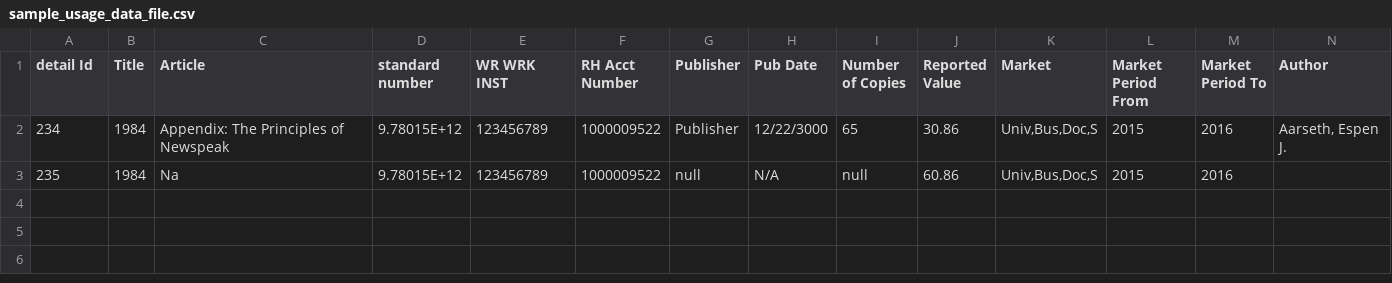
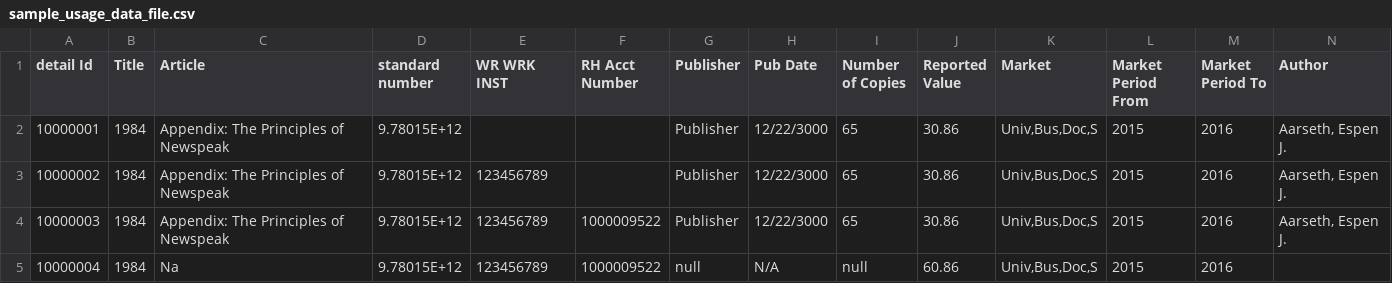
Before and after one commit to Dzmitry-Basiachenka/dist-foreign-aliakh, a CSV file: dist-foreign-ui/src/testUi/resources/com/copyright/rup/dist/foreign/ui/sample/sample_usage_data_file.csv, drawn as a sheet.

Commit message:
B-09525 Refine upload logic and introduce new statuses : adjust selenium tests

```diff
--- a/dist-foreign-ui/src/testUi/resources/com/copyright/rup/dist/foreign/ui/sample/sample_usage_data_file.csv
+++ b/dist-foreign-ui/src/testUi/resources/com/copyright/rup/dist/foreign/ui/sample/sample_usage_data_file.csv
@@ -1,3 +1,5 @@
 detail Id,Title,Article,standard number,WR WRK INST,RH Acct Number,Publisher,Pub Date,Number of Copies,Reported Value,Market,Market Period From,Market Period To,Author
-234,1984,Appendix: The Principles of Newspeak,9.78015E+12,123456789,1000009522,"Publisher",12/22/3000,65,30.86,"Univ,Bus,Doc,S",2015,2016,"Aarseth, Espen J."
-235,"1984",Na,"9.78015E+12",123456789,1000009522,"null","N/A",null,60.86,"Univ,Bus,Doc,S",2015,2016,
+10000001,1984,Appendix: The Principles of Newspeak,9.78015E+12,,,"Publisher",12/22/3000,65,30.86,"Univ,Bus,Doc,S",2015,2016,"Aarseth, Espen J."
+10000002,1984,Appendix: The Principles of Newspeak,9.78015E+12,123456789,,"Publisher",12/22/3000,65,30.86,"Univ,Bus,Doc,S",2015,2016,"Aarseth, Espen J."
+10000003,1984,Appendix: The Principles of Newspeak,9.78015E+12,123456789,1000009522,"Publisher",12/22/3000,65,30.86,"Univ,Bus,Doc,S",2015,2016,"Aarseth, Espen J."
+10000004,"1984",Na,"9.78015E+12",123456789,1000009522,"null","N/A",null,60.86,"Univ,Bus,Doc,S",2015,2016,
```
Also changed, not shown: 5 other files.
